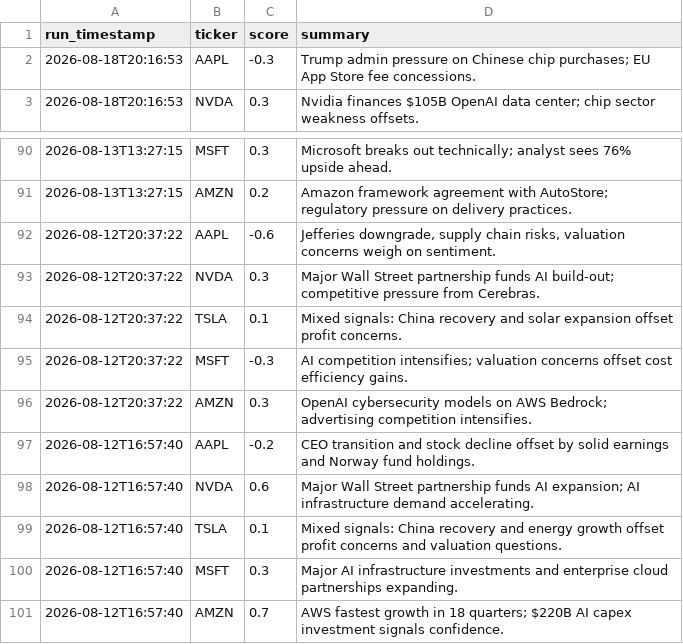
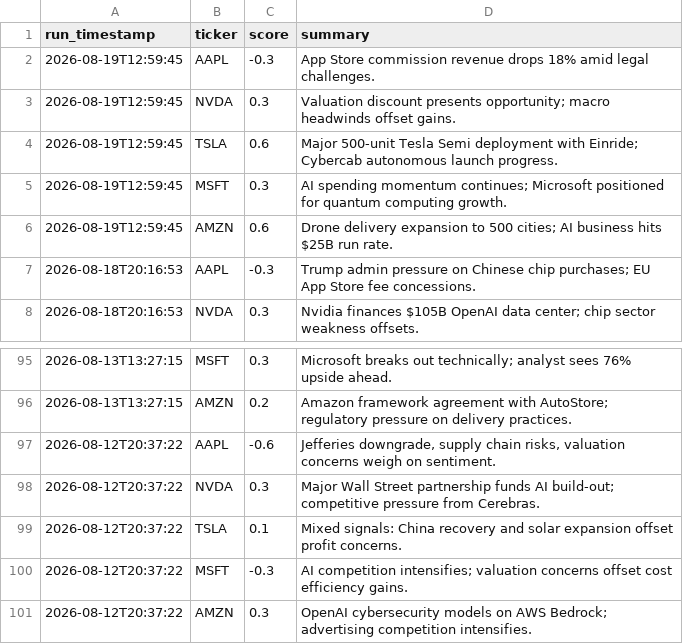
Before and after one commit to williamabrams88-hub/finance---investment-orchestrator, a CSV file: stock-sentiment/reports/scores.csv, drawn as a sheet; only a part is shown, gaps mark what is left out; removed rows and columns are numbered as before the commit, all else as after; the diff names each change by its address in the sheet, - before the commit and + after, or states it on an @@ line.

```diff
--- a/stock-sentiment/reports/scores.csv
+++ b/stock-sentiment/reports/scores.csv
+row 2: 2026-08-19T12:59:45 | AAPL | -0.3 | App Store commission revenue drops 18% amid legal challenges.
+row 3: 2026-08-19T12:59:45 | NVDA | 0.3 | Valuation discount presents opportunity; macro headwinds offset gains.
+row 4: 2026-08-19T12:59:45 | TSLA | 0.6 | Major 500-unit Tesla Semi deployment with Einride; Cybercab autonomous launch progress.
+row 5: 2026-08-19T12:59:45 | MSFT | 0.3 | AI spending momentum continues; Microsoft positioned for quantum computing growth.
+row 6: 2026-08-19T12:59:45 | AMZN | 0.6 | Drone delivery expansion to 500 cities; AI business hits $25B run rate.
-row 97: 2026-08-12T16:57:40 | AAPL | -0.2 | CEO transition and stock decline offset by solid earnings and Norway fund holdings.
-row 98: 2026-08-12T16:57:40 | NVDA | 0.6 | Major Wall Street partnership funds AI expansion; AI infrastructure demand accelerating.
-row 99: 2026-08-12T16:57:40 | TSLA | 0.1 | Mixed signals: China recovery and energy growth offset profit concerns and valuation questions.
-row 100: 2026-08-12T16:57:40 | MSFT | 0.3 | Major AI infrastructure investments and enterprise cloud partnerships expanding.
-row 101: 2026-08-12T16:57:40 | AMZN | 0.7 | AWS fastest growth in 18 quarters; $220B AI capex investment signals confidence.
```
Also changed, not shown: stock-sentiment/reports/daily_digest.csv, stock-sentiment/reports/paper_pnl.csv, 1 other file.
